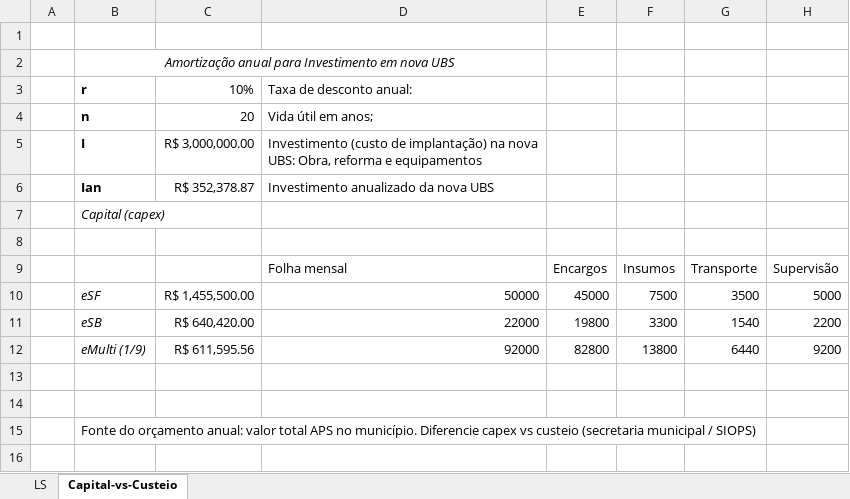
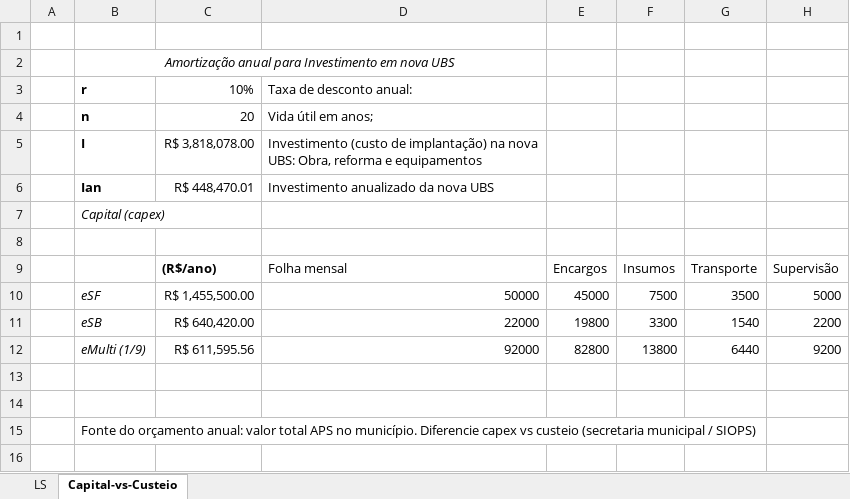
Before and after one commit to joaoflavioufmg/aps, an Excel workbook: data/APS.dat.xlsx, sheet Capital-vs-Custeio, drawn as a sheet; only a part is shown; values as stored, in another font and other column widths than the file's, no borders; the diff covers the shown part only; the diff names each change by its address in the sheet, - before the commit and + after, or states it on an @@ line.

```diff
--- a/data/APS.dat.xlsx (sheet Capital-vs-Custeio)
+++ b/data/APS.dat.xlsx (sheet Capital-vs-Custeio)
-C5: R$ 3,000,000.00
+C5: R$ 3,818,078.00
-C6: R$ 352,378.87
+C6: R$ 448,470.01
-C9: (empty)
+C9: (R$/ano)
```
Also changed, not shown: 21 added rows and 1 edited cell elsewhere in this sheet, 8 other files.
